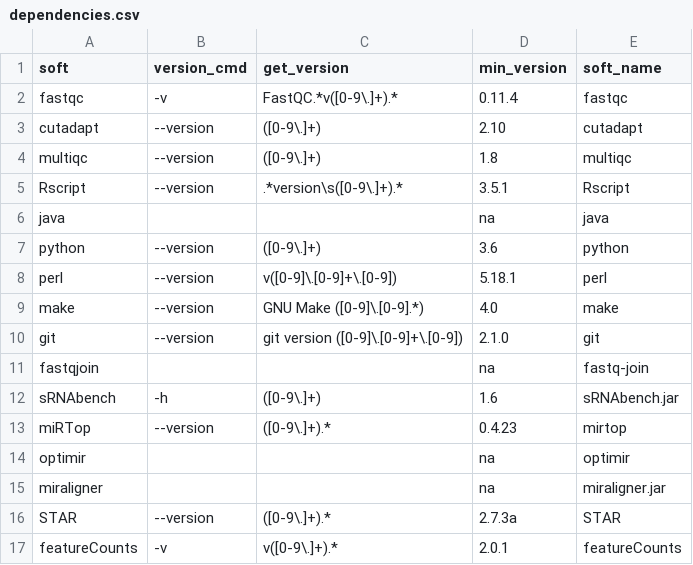
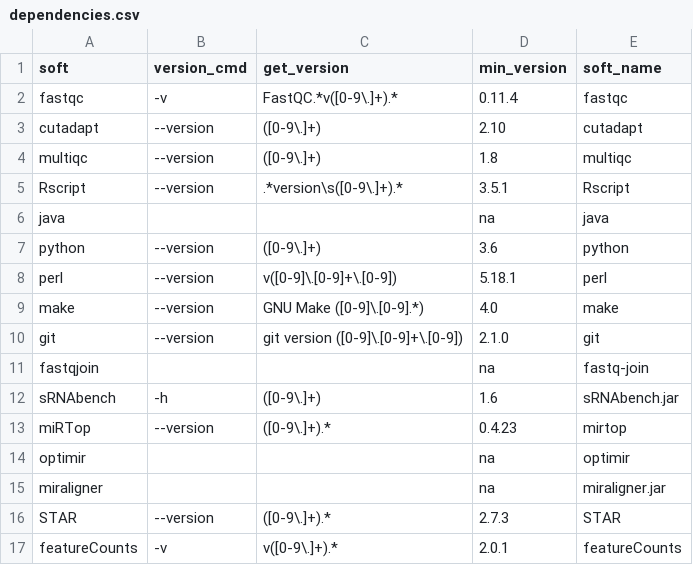
Before and after one commit to HCGB-IGTP/XICRA, a CSV file: XICRA_pip/XICRA/config/software/dependencies.csv, drawn as a sheet.

```diff
--- a/XICRA_pip/XICRA/config/software/dependencies.csv
+++ b/XICRA_pip/XICRA/config/software/dependencies.csv
@@ -15,3 +15,3 @@ optimir,,,na,optimir
 miraligner,,,na,miraligner.jar
-STAR,--version,([0-9\.]+).*,2.7.3a,STAR
+STAR,--version,([0-9\.]+).*,2.7.3,STAR
 featureCounts,-v,v([0-9\.]+).*,2.0.1,featureCounts
```
Also changed, not shown: 3 other files.
